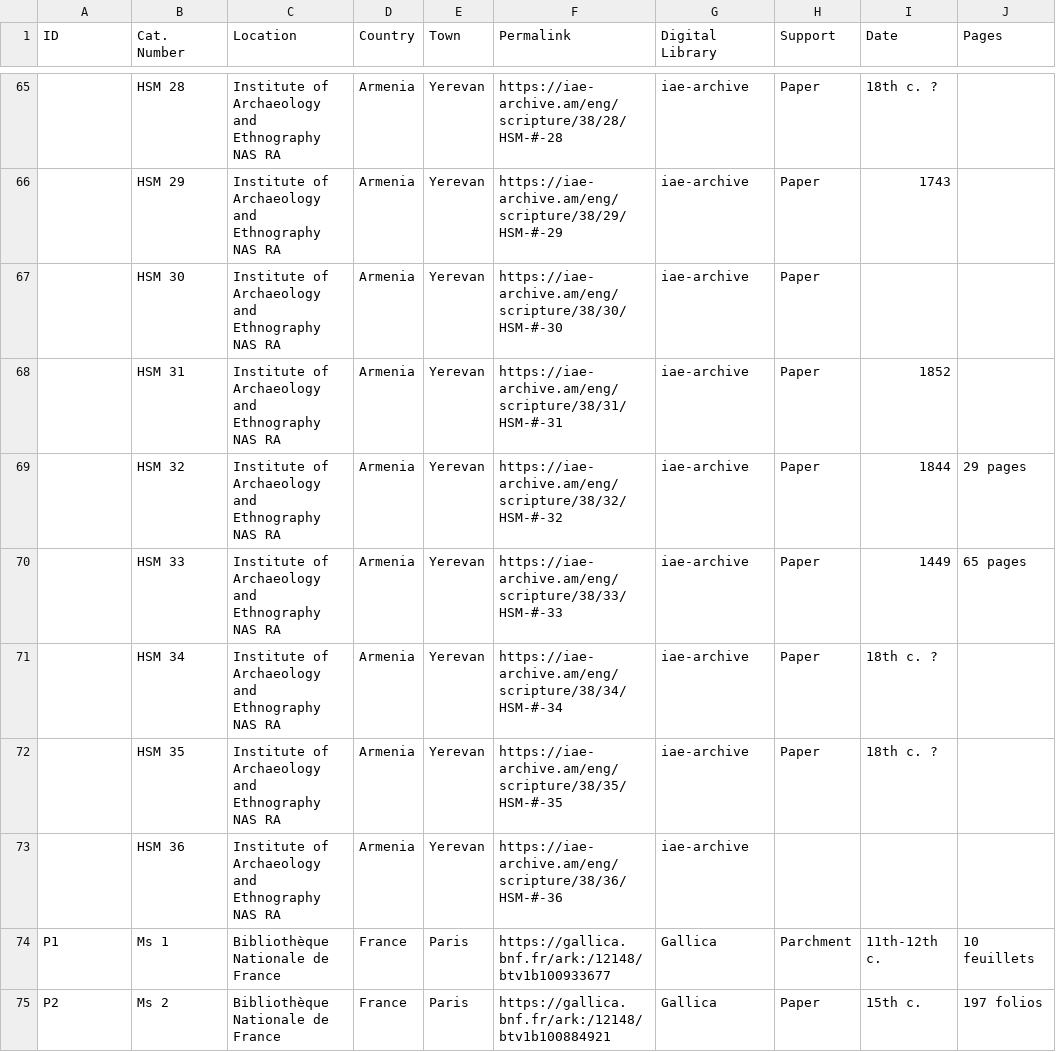
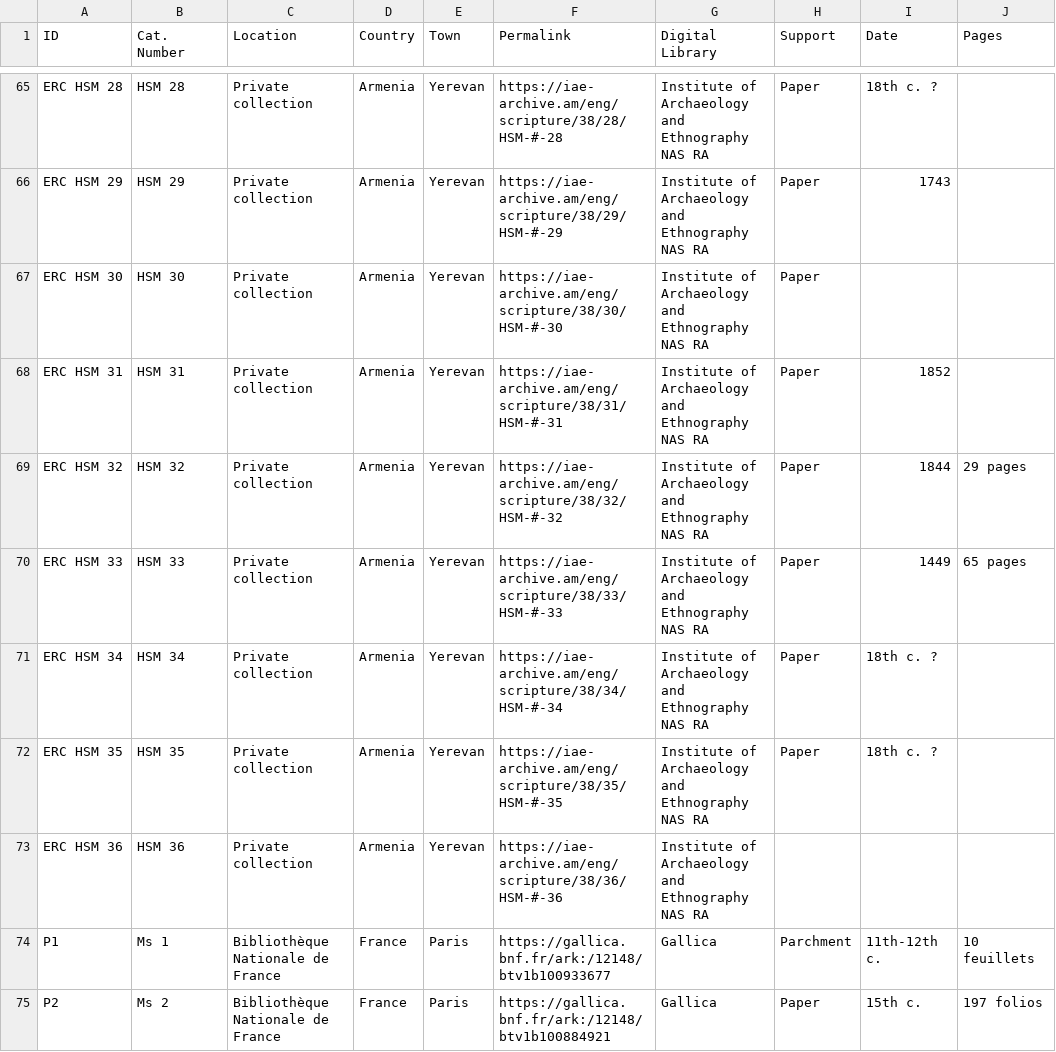
Before and after one commit to CVidalG/Index-of-Armenian-Manuscripts, a TSV file: index.tsv, drawn as a sheet; only a part is shown, gaps mark what is left out; the diff covers the shown part only; the diff names each change by its address in the sheet, - before the commit and + after, or states it on an @@ line.

```diff
--- a/index.tsv
+++ b/index.tsv
-A65 (ID): (empty)
+A65 (ID): ERC HSM 28
-C65:C73 (Location): Institute of Archaeology and Ethnography NAS RA
+C65:C73 (Location): Private collection
-G65:G73 (Digital Library): iae-archive
+G65:G73 (Digital Library): Institute of Archaeology and Ethnography NAS RA
-A66 (ID): (empty)
+A66 (ID): ERC HSM 29
-A67 (ID): (empty)
+A67 (ID): ERC HSM 30
-A68 (ID): (empty)
+A68 (ID): ERC HSM 31
-A69 (ID): (empty)
+A69 (ID): ERC HSM 32
-A70 (ID): (empty)
+A70 (ID): ERC HSM 33
-A71 (ID): (empty)
+A71 (ID): ERC HSM 34
-A72 (ID): (empty)
+A72 (ID): ERC HSM 35
-A73 (ID): (empty)
+A73 (ID): ERC HSM 36
```
Also changed, not shown: 81 edited cells elsewhere in this file.
